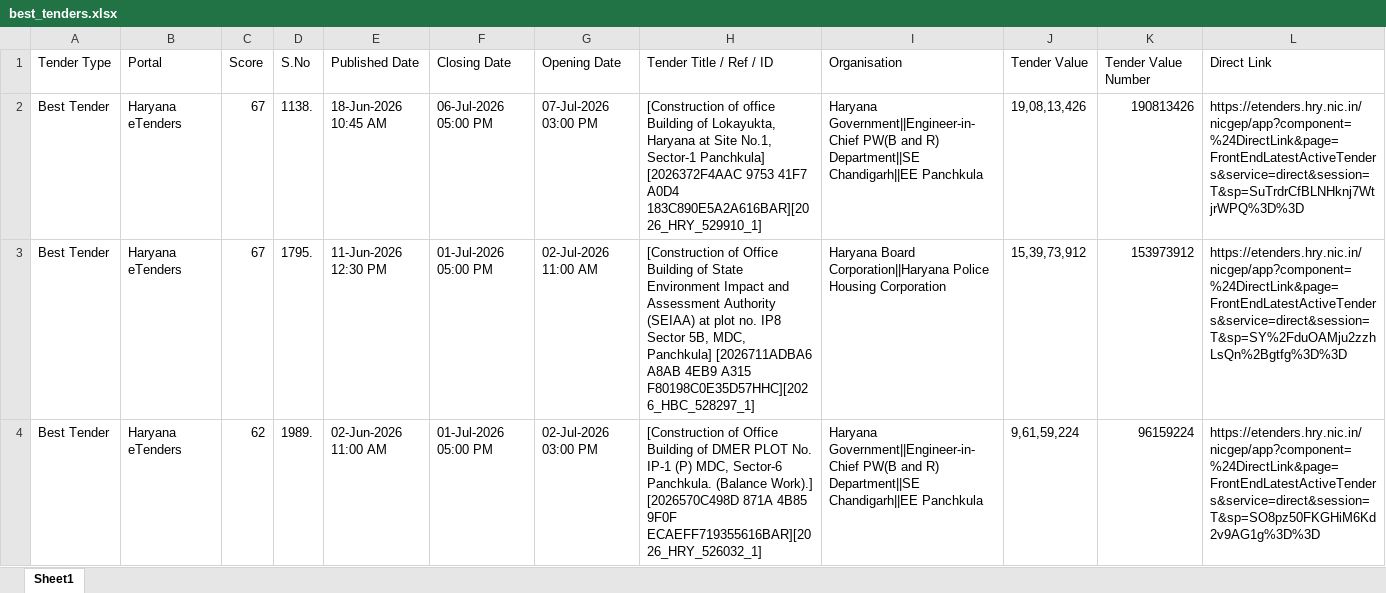
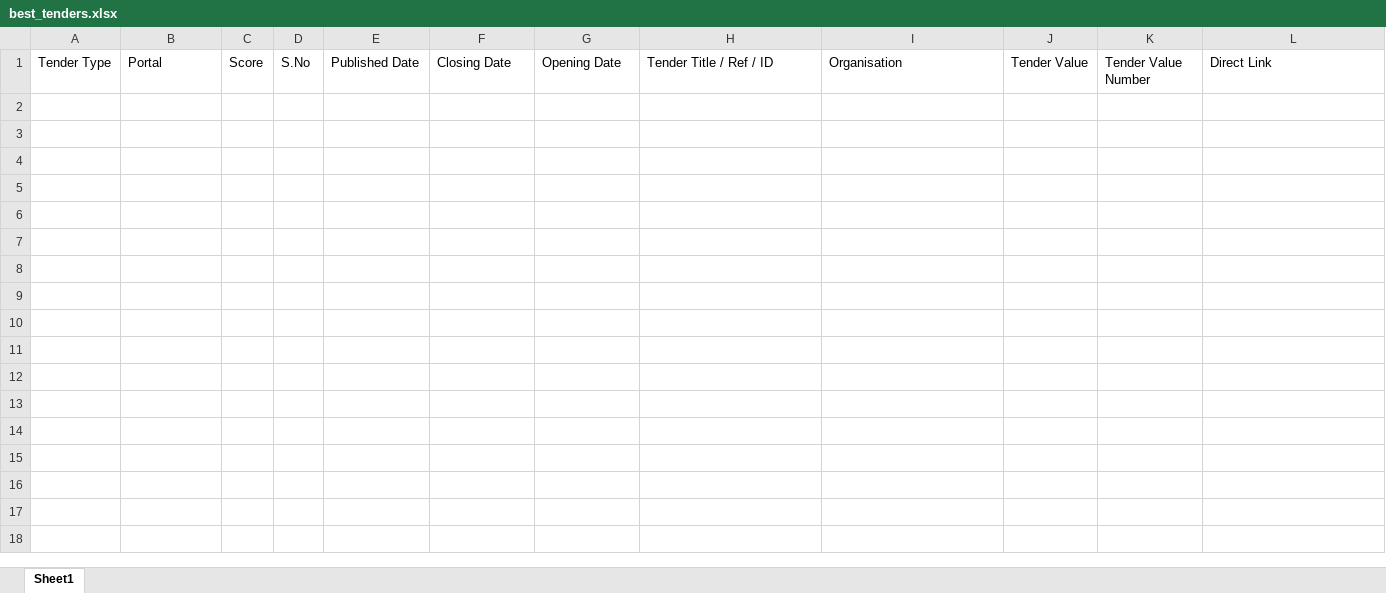
Before and after one commit to ffthakur94-lgtm/tender-system, an Excel workbook: best_tenders.xlsx, sheet Sheet1, drawn as a sheet; values as stored, in another font and other column widths than the file's, no borders; the diff names each change by its address in the sheet, - before the commit and + after, or states it on an @@ line.

```diff
--- a/best_tenders.xlsx (sheet Sheet1)
+++ b/best_tenders.xlsx (sheet Sheet1)
-row 2: Best Tender | Haryana eTenders | 67 | 1138. | 18-Jun-2026 10:45 AM | 06-Jul-2026 05:00 PM | 07-Jul-2026 03:00 PM | [Construction of office Building of Lokayukta, Haryana at Site No.1, Sector-1 Panchkula] [2026372F4AAC 9753 41F7 A0D4 183C890E5A2A616BAR][2026_HRY_529910_1] | Haryana Government||Engineer-in-Chief PW(B and R) Department||SE Chandigarh||EE Panchkula | 19,08,13,426 | 190813426 | https://etenders.hry.nic.in/nicgep/app?component=%24DirectLink&page=FrontEndLatestActiveTenders&service=direct&session=T&sp=SuTrdrCfBLNHknj7WtjrWPQ%3D%3D
-row 3: Best Tender | Haryana eTenders | 67 | 1795. | 11-Jun-2026 12:30 PM | 01-Jul-2026 05:00 PM | 02-Jul-2026 11:00 AM | [Construction of Office Building of State Environment Impact and Assessment Authority (SEIAA) at plot no. IP8 Sector 5B, MDC, Panchkula] [2026711ADBA6 A8AB 4EB9 A315 F80198C0E35D57HHC][2026_HBC_528297_1] | Haryana Board Corporation||Haryana Police Housing Corporation | 15,39,73,912 | 153973912 | https://etenders.hry.nic.in/nicgep/app?component=%24DirectLink&page=FrontEndLatestActiveTenders&service=direct&session=T&sp=SY%2FduOAMju2zzhLsQn%2Bgtfg%3D%3D
-row 4: Best Tender | Haryana eTenders | 62 | 1989. | 02-Jun-2026 11:00 AM | 01-Jul-2026 05:00 PM | 02-Jul-2026 03:00 PM | [Construction of Office Building of DMER PLOT No. IP-1 (P) MDC, Sector-6 Panchkula. (Balance Work).] [2026570C498D 871A 4B85 9F0F ECAEFF719355616BAR][2026_HRY_526032_1] | Haryana Government||Engineer-in-Chief PW(B and R) Department||SE Chandigarh||EE Panchkula | 9,61,59,224 | 96159224 | https://etenders.hry.nic.in/nicgep/app?component=%24DirectLink&page=FrontEndLatestActiveTenders&service=direct&session=T&sp=SO8pz50FKGHiM6Kd2v9AG1g%3D%3D
```
Also changed, not shown: all_captured_1cr_tenders.xlsx, central_eprocure.xlsx, 10 other files.
